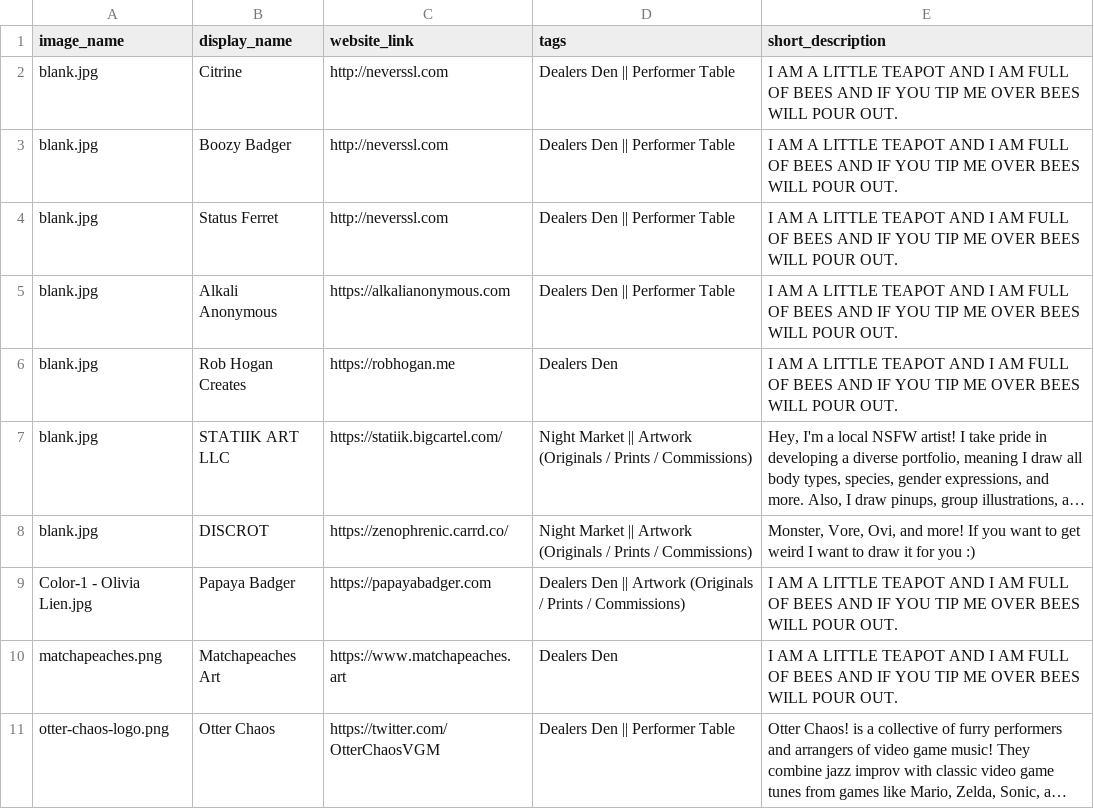
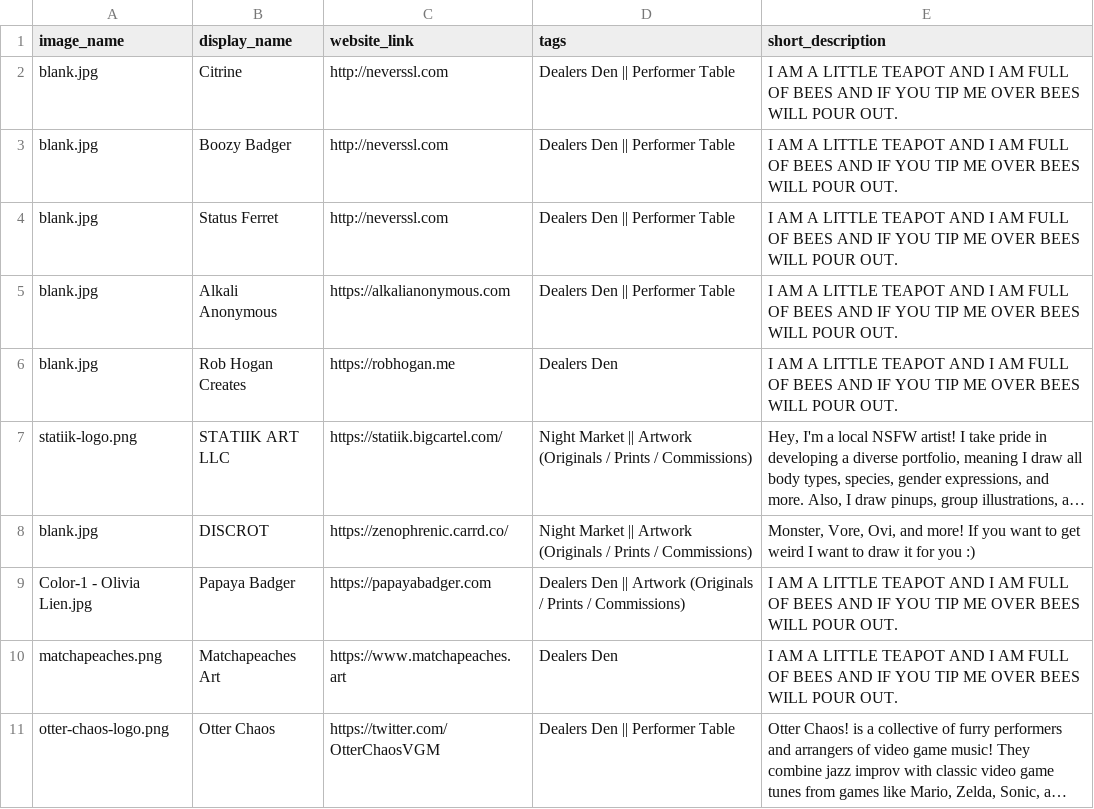
Before and after one commit to FurSquared/dealer-listing-page, a CSV file: data/dealers.csv, drawn as a sheet; only a part is shown; long unchanged cells end in …; the diff names each change by its address in the sheet, - before the commit and + after, or states it on an @@ line.

Commit message:
Add statiik banner

```diff
--- a/data/dealers.csv
+++ b/data/dealers.csv
-A7 (image_name): blank.jpg
+A7 (image_name): statiik-logo.png
```
Also changed, not shown: 10 other files.
